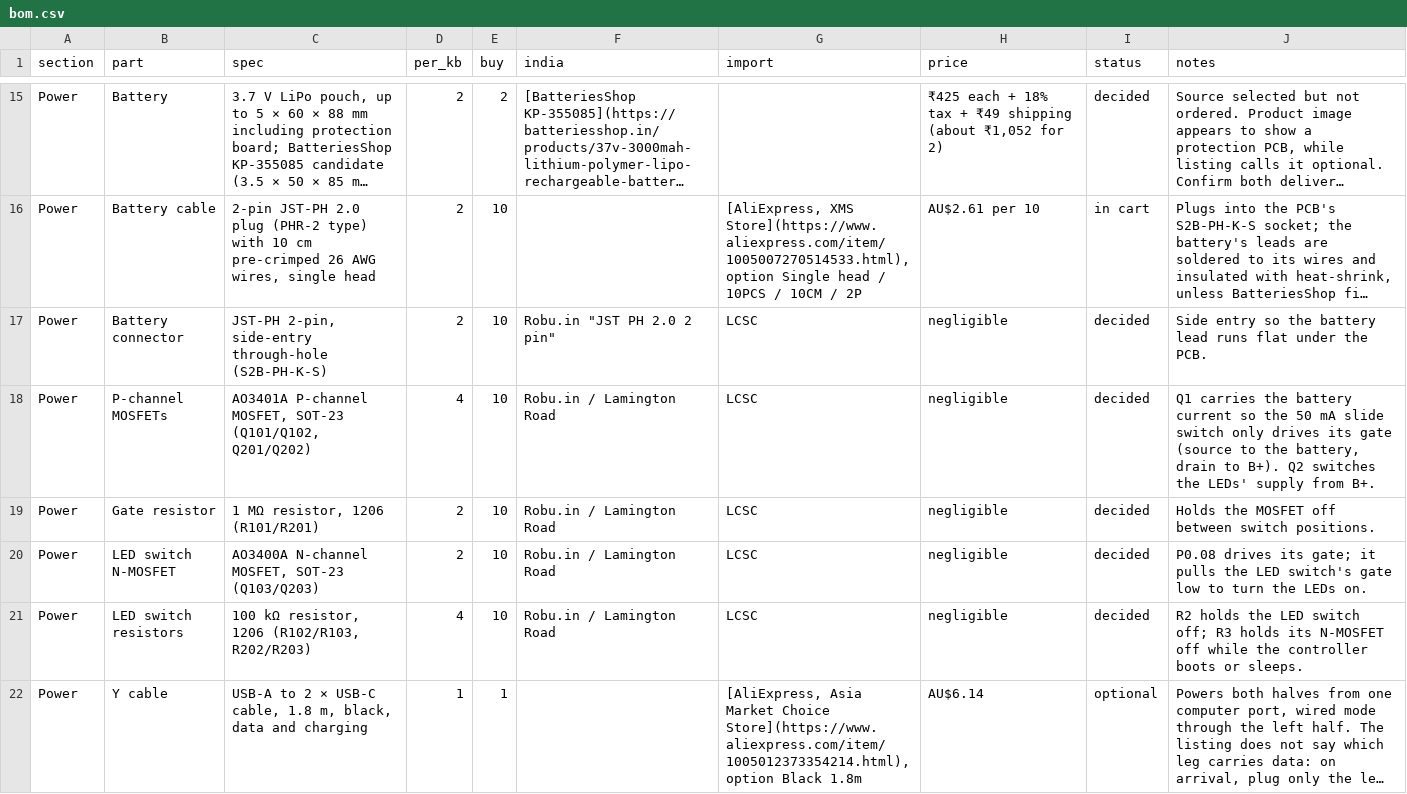
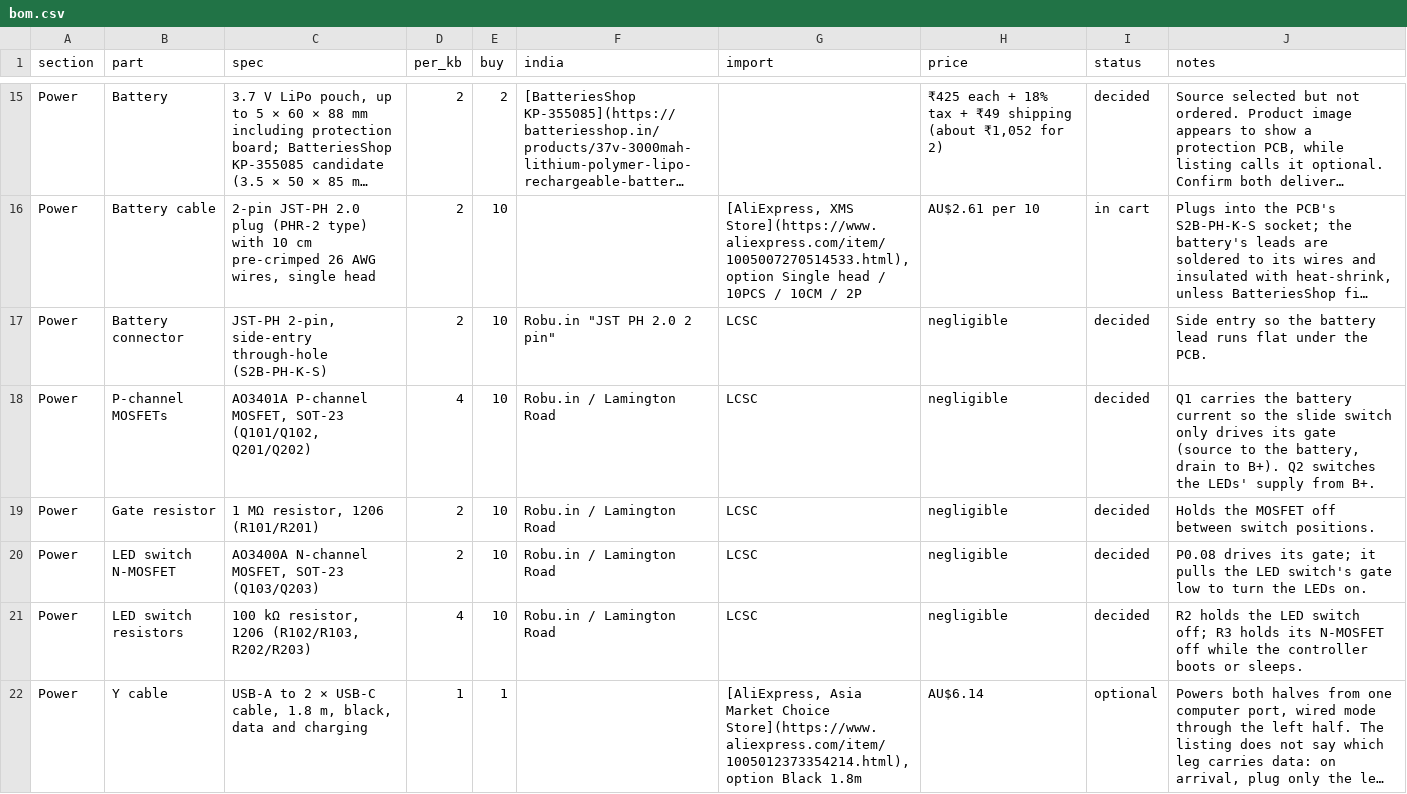
Before and after one commit to milindmadhukar/keygen, a CSV file: bom/bom.csv, drawn as a sheet; only a part is shown, gaps mark what is left out; long unchanged cells end in …; the diff covers the shown part only; the diff names each change by its address in the sheet, - before the commit and + after, or states it on an @@ line.

Commit message:
feat(pcb): switch the power slide to an SK12D07VG5 through the case wall
The MSK12C02's 1.45 mm lever stopped 1.8 mm inside the case wall's outer
face, reachable only with a fingernail or a pin. Replace it on both halves
with a Shou Han SK12D07VG5 right-angle through-hole slide switch (LCSC
C431548): its 4 mm knob reaches 4 mm past the board edge and stands 1.5 mm
proud of the wall (1.0-2.0 mm as the stack floats).

- Footprint and box model generated from the datasheet drawing; pin 3 is
  unconnected, since the switch makes before it breaks.
- SW190/SW290 moved 1 mm away from the board corner, so the outer tab hole
  is 1.7 mm off the side edge. Only the gate and ground were rerouted; DRC
  and schematic parity are clean.
- Case: a 9 x 5.3 mm slot for the knob, open up to the split in the bottom
  shell so the stack still drops in, closed above the knob by a tongue on
  the top frame. check_mechanical checks the knob's reach and clearances.
- The datasheet, schematic and BOM checks and the fab BOMs follow the part.
- case_refs writes notes/14 rather than the vault copy, and labels the
  encoder header.

```diff
--- a/bom/bom.csv
+++ b/bom/bom.csv
-J18 (notes): …so the 50 mA slide switch…
+J18 (notes): …so the slide switch…
```
Also changed, not shown: 6 edited cells elsewhere in this file, fab/BOM-assembly-left.csv, fab/BOM-assembly-right.csv, 24 other files.
